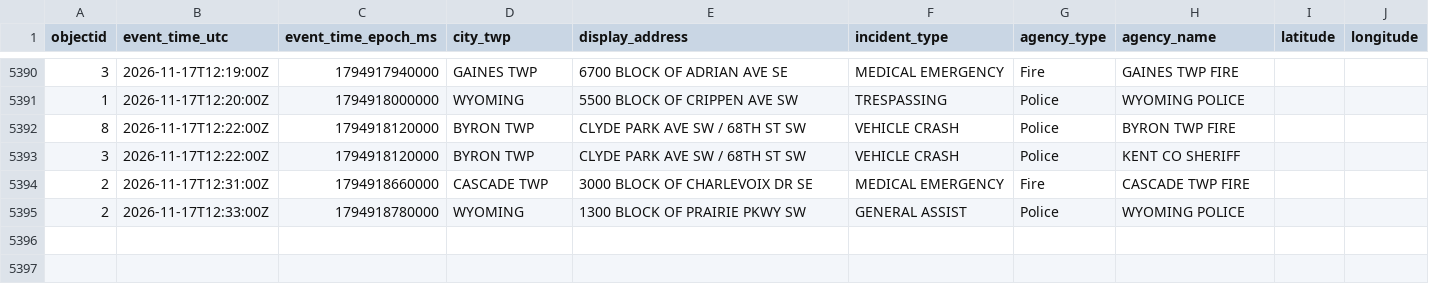
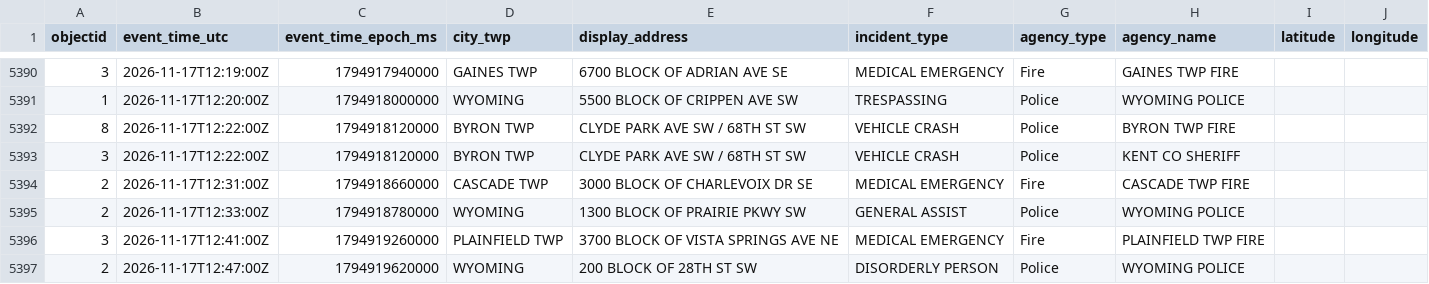
Before and after one commit to Cantica-Systems/kent-co-mi-dispatch, a CSV file: data/kent/2026-11.csv, drawn as a sheet; only a part is shown, gaps mark what is left out; the diff names each change by its address in the sheet, - before the commit and + after, or states it on an @@ line.

```diff
--- a/data/kent/2026-11.csv
+++ b/data/kent/2026-11.csv
+row 5396: 3 | 2026-11-17T12:41:00Z | 1794919260000 | PLAINFIELD TWP | 3700 BLOCK OF VISTA SPRINGS AVE NE | MEDICAL EMERGENCY | Fire | PLAINFIELD TWP FIRE
+row 5397: 2 | 2026-11-17T12:47:00Z | 1794919620000 | WYOMING | 200 BLOCK OF 28TH ST SW | DISORDERLY PERSON | Police | WYOMING POLICE
```
Also changed, not shown: 3 other files.
